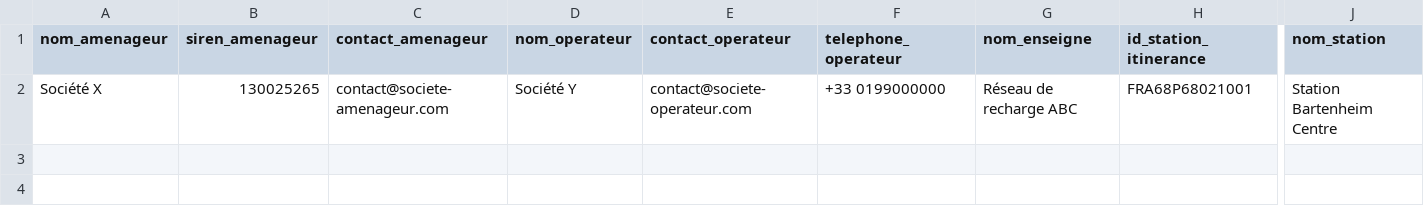
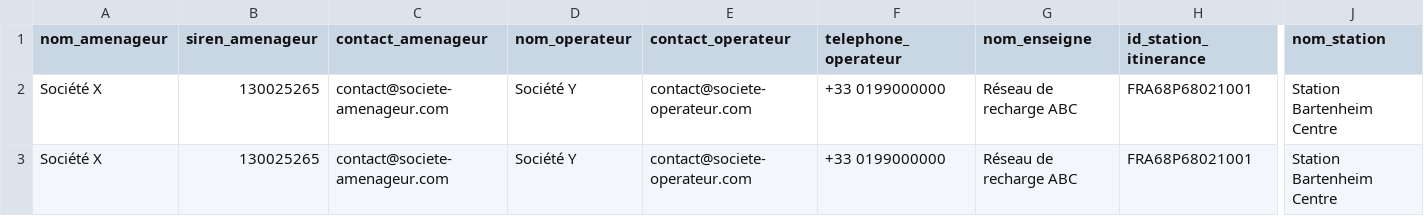
Before and after one commit to etalab/schema-irve, a CSV file: statique/exemple-valide-statique.csv, drawn as a sheet; only a part is shown, gaps mark what is left out; rows hold the shown columns only; the diff names each change by its address in the sheet, - before the commit and + after, or states it on an @@ line.

Commit message:
Homogenise patterns for id pdc itinerance

```diff
--- a/statique/exemple-valide-statique.csv
+++ b/statique/exemple-valide-statique.csv
+row 3: Société X | 130025265 | contact@societe-amenageur.com | Société Y | contact@societe-operateur.com | +33 0199000000 | Réseau de recharge ABC | FRA68P68021001 | Station Bartenheim Centre
```
Also changed, not shown: dynamique/exemple-valide-dynamique.csv, 2 other files.
